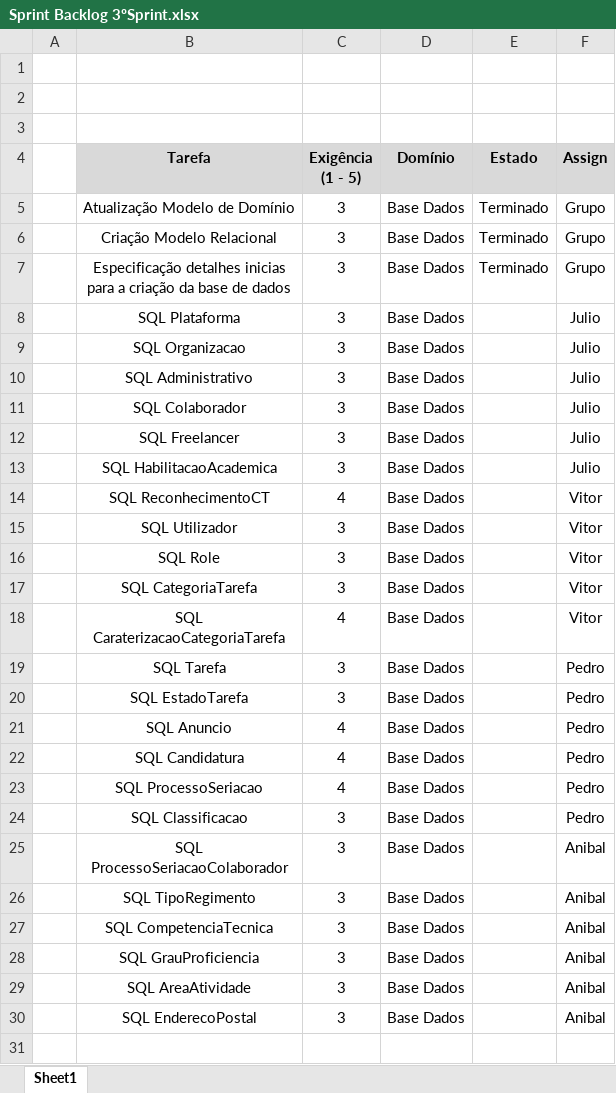
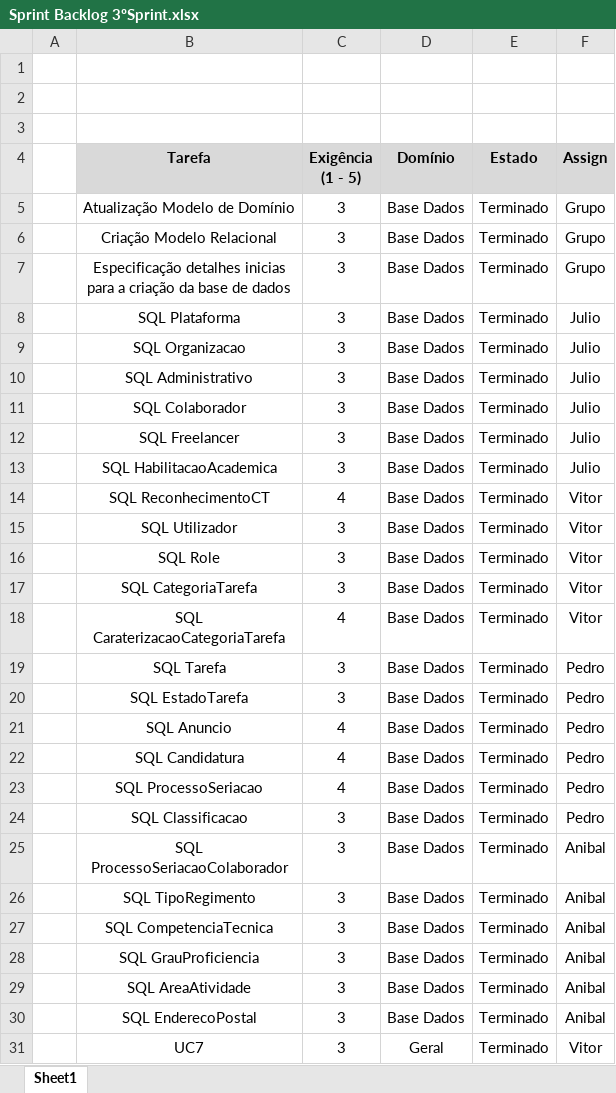
Before and after one commit to pedro-miguez/upskill_java1_labprg_grupo3, an Excel workbook: Sprint Backlog 3ºSprint.xlsx, sheet Sheet1, drawn as a sheet; only a part is shown; values as stored, in another font and other column widths than the file's, no borders; the diff covers the shown part only; the diff names each change by its address in the sheet, - before the commit and + after, or states it on an @@ line.

```diff
--- a/Sprint Backlog 3ºSprint.xlsx (sheet Sheet1)
+++ b/Sprint Backlog 3ºSprint.xlsx (sheet Sheet1)
-E8:E30 (Estado): (empty)
+E8:E30 (Estado): Terminado
+row 31:  | UC7 | 3 | Geral | Terminado | Vitor
```
Also changed, not shown: 5 added rows elsewhere in this sheet, Daily Scrum 3oSprint.xlsx, 12 other files.
